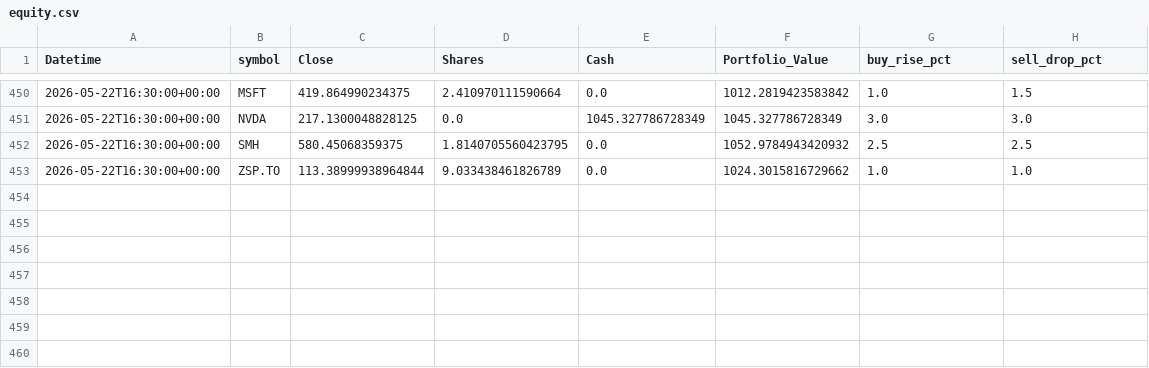
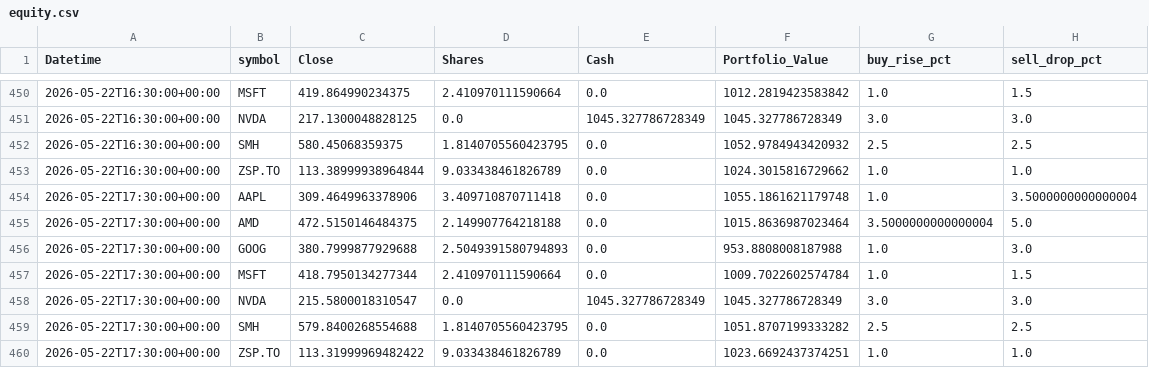
Before and after one commit to phungthien97/autonomous-trade-alerts, a CSV file: state/equity.csv, drawn as a sheet; only a part is shown, gaps mark what is left out; the diff names each change by its address in the sheet, - before the commit and + after, or states it on an @@ line.

```diff
--- a/state/equity.csv
+++ b/state/equity.csv
+row 454: 2026-05-22T17:30:00+00:00 | AAPL | 309.4649963378906 | 3.409710870711418 | 0.0 | 1055.1861621179748 | 1.0 | 3.5000000000000004
+row 455: 2026-05-22T17:30:00+00:00 | AMD | 472.5150146484375 | 2.149907764218188 | 0.0 | 1015.8636987023464 | 3.5000000000000004 | 5.0
+row 456: 2026-05-22T17:30:00+00:00 | GOOG | 380.7999877929688 | 2.5049391580794893 | 0.0 | 953.8808008187988 | 1.0 | 3.0
+row 457: 2026-05-22T17:30:00+00:00 | MSFT | 418.7950134277344 | 2.410970111590664 | 0.0 | 1009.7022602574784 | 1.0 | 1.5
+row 458: 2026-05-22T17:30:00+00:00 | NVDA | 215.5800018310547 | 0.0 | 1045.327786728349 | 1045.327786728349 | 3.0 | 3.0
+row 459: 2026-05-22T17:30:00+00:00 | SMH | 579.8400268554688 | 1.8140705560423795 | 0.0 | 1051.8707199333282 | 2.5 | 2.5
+row 460: 2026-05-22T17:30:00+00:00 | ZSP.TO | 113.31999969482422 | 9.033438461826789 | 0.0 | 1023.6692437374251 | 1.0 | 1.0
```
Also changed, not shown: 1 other file.
